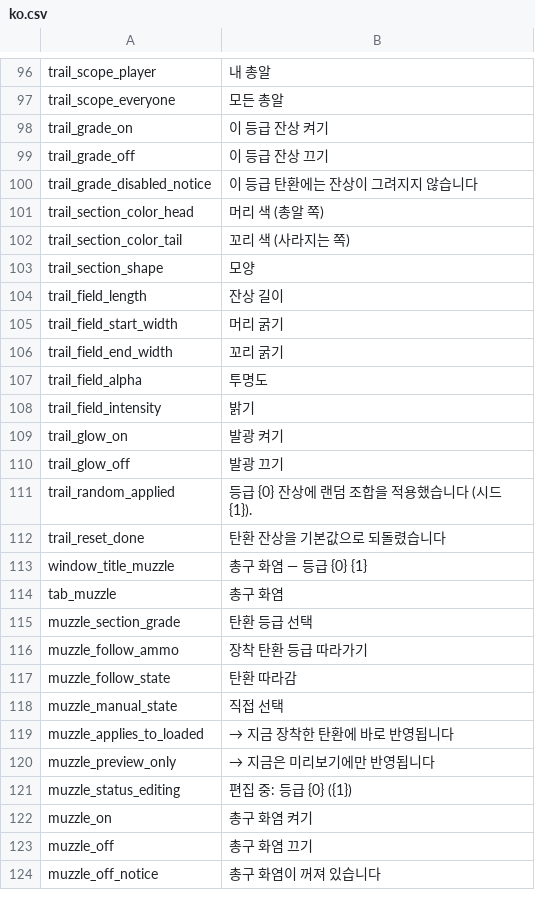
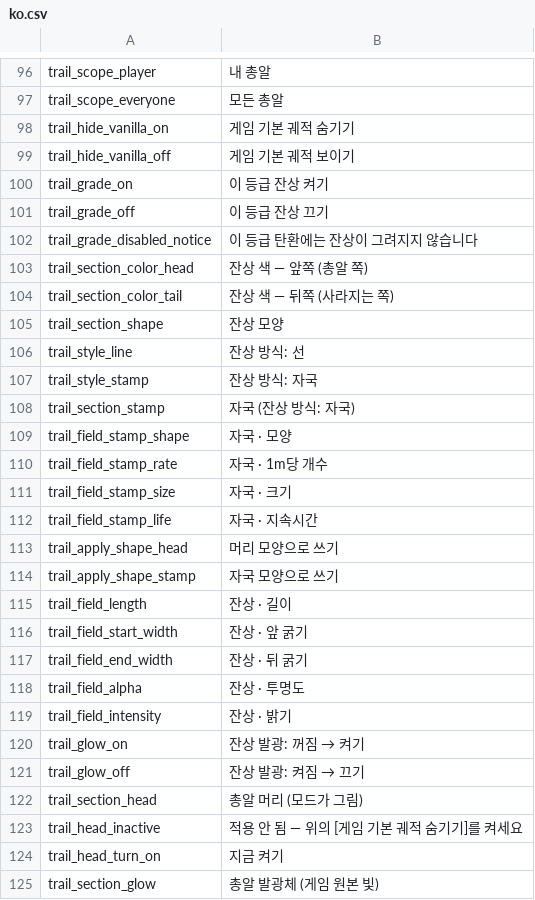
Before and after one commit to ing-gom/duckov-weapon-aura, a CSV file: assets/Locales/ko.csv, drawn as a sheet; only a part is shown, gaps mark what is left out; the shorter side is filled out with more unchanged rows; the diff covers the shown part only.

```diff
--- a/assets/Locales/ko.csv
+++ b/assets/Locales/ko.csv
@@ -97,2 +97,4 @@ trail_scope_player,내 총알
 trail_scope_everyone,모든 총알
+trail_hide_vanilla_on,게임 기본 궤적 숨기기
+trail_hide_vanilla_off,게임 기본 궤적 보이기
 trail_grade_on,이 등급 잔상 켜기
@@ -100,11 +102,24 @@ trail_grade_off,이 등급 잔상 끄기
 trail_grade_disabled_notice,이 등급 탄환에는 잔상이 그려지지 않습니다
-trail_section_color_head,머리 색 (총알 쪽)
-trail_section_color_tail,꼬리 색 (사라지는 쪽)
-trail_section_shape,모양
-trail_field_length,잔상 길이
-trail_field_start_width,머리 굵기
-trail_field_end_width,꼬리 굵기
-trail_field_alpha,투명도
-trail_field_intensity,밝기
-trail_glow_on,발광 켜기
-trail_glow_off,발광 끄기
+trail_section_color_head,잔상 색 — 앞쪽 (총알 쪽)
+trail_section_color_tail,잔상 색 — 뒤쪽 (사라지는 쪽)
+trail_section_shape,잔상 모양
+trail_style_line,잔상 방식: 선
+trail_style_stamp,잔상 방식: 자국
+trail_section_stamp,자국 (잔상 방식: 자국)
+trail_field_stamp_shape,자국 · 모양
+trail_field_stamp_rate,자국 · 1m당 개수
+trail_field_stamp_size,자국 · 크기
+trail_field_stamp_life,자국 · 지속시간
+trail_apply_shape_head,머리 모양으로 쓰기
+trail_apply_shape_stamp,자국 모양으로 쓰기
+trail_field_length,잔상 · 길이
+trail_field_start_width,잔상 · 앞 굵기
+trail_field_end_width,잔상 · 뒤 굵기
+trail_field_alpha,잔상 · 투명도
+trail_field_intensity,잔상 · 밝기
+trail_glow_on,잔상 발광: 꺼짐 → 켜기
+trail_glow_off,잔상 발광: 켜짐 → 끄기
+trail_section_head,총알 머리 (모드가 그림)
+trail_head_inactive,적용 안 됨 — 위의 [게임 기본 궤적 숨기기]를 켜세요
+trail_head_turn_on,지금 켜기
+trail_section_glow,총알 발광체 (게임 원본 빛)
```
Also changed, not shown: 23 added rows elsewhere in this file, assets/Locales/en.csv, assets/Locales/zh-hant.csv, 21 other files.
